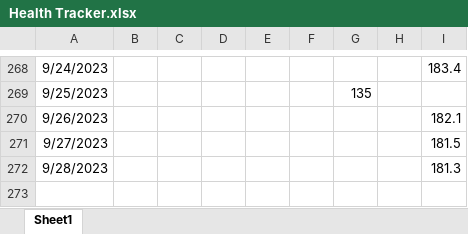
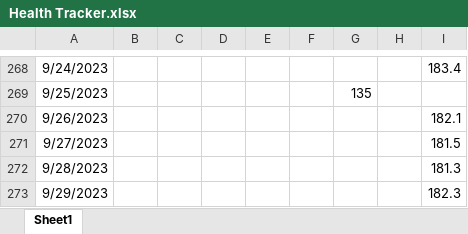
Before and after one commit to tsrivatsav/Health-Tracker, an Excel workbook: Health Tracker.xlsx, sheet Sheet1, drawn as a sheet; only a part is shown, gaps mark what is left out; values as stored, in another font and other column widths than the file's, no borders; the diff names each change by its address in the sheet, - before the commit and + after, or states it on an @@ line.

Commit message:
stats for 9/28

```diff
--- a/Health Tracker.xlsx (sheet Sheet1)
+++ b/Health Tracker.xlsx (sheet Sheet1)
+row 273: 9/29/2023 |  |  |  |  |  |  |  | 182.3
```
